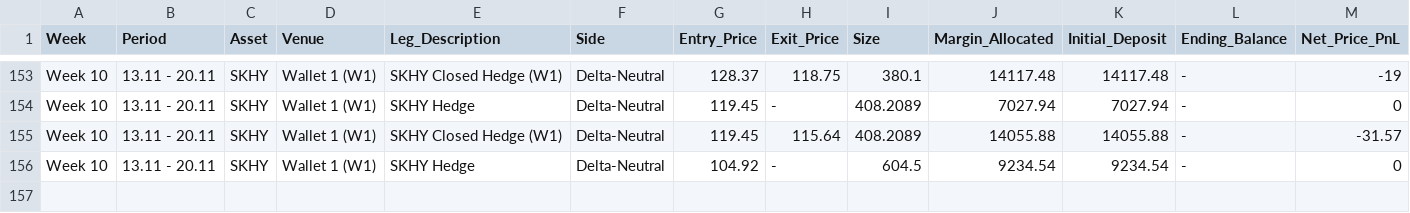
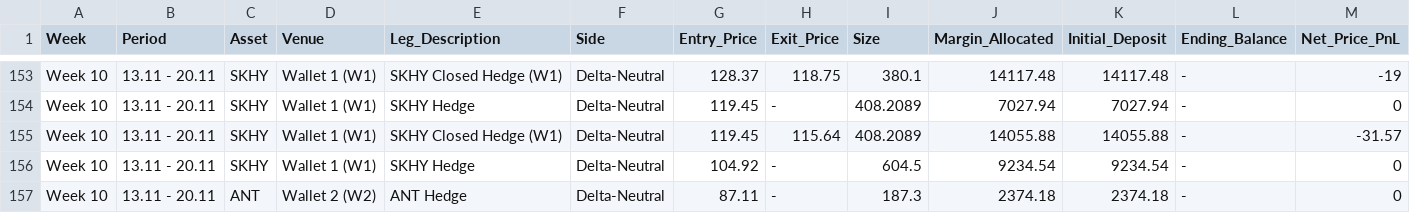
Before and after one commit to Swager2k1/lighter, a CSV file: pnl_and_points_analysis.csv, drawn as a sheet; only a part is shown, gaps mark what is left out; rows hold the shown columns only; the diff names each change by its address in the sheet, - before the commit and + after, or states it on an @@ line.

Commit message:
sync: log trade row [skip ci]

```diff
--- a/pnl_and_points_analysis.csv
+++ b/pnl_and_points_analysis.csv
+row 157: Week 10 | 13.11 - 20.11 | ANT | Wallet 2 (W2) | ANT Hedge | Delta-Neutral | 87.11 | - | 187.3 | 2374.18 | 2374.18 | - | 0
```
